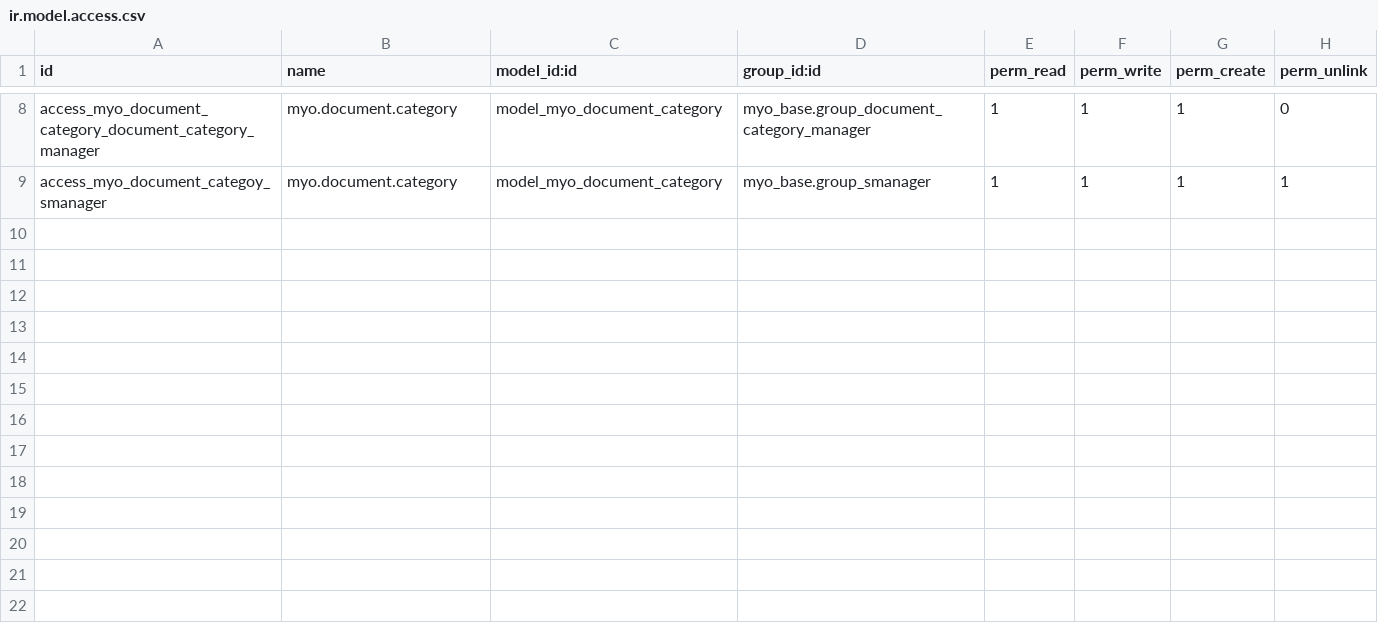
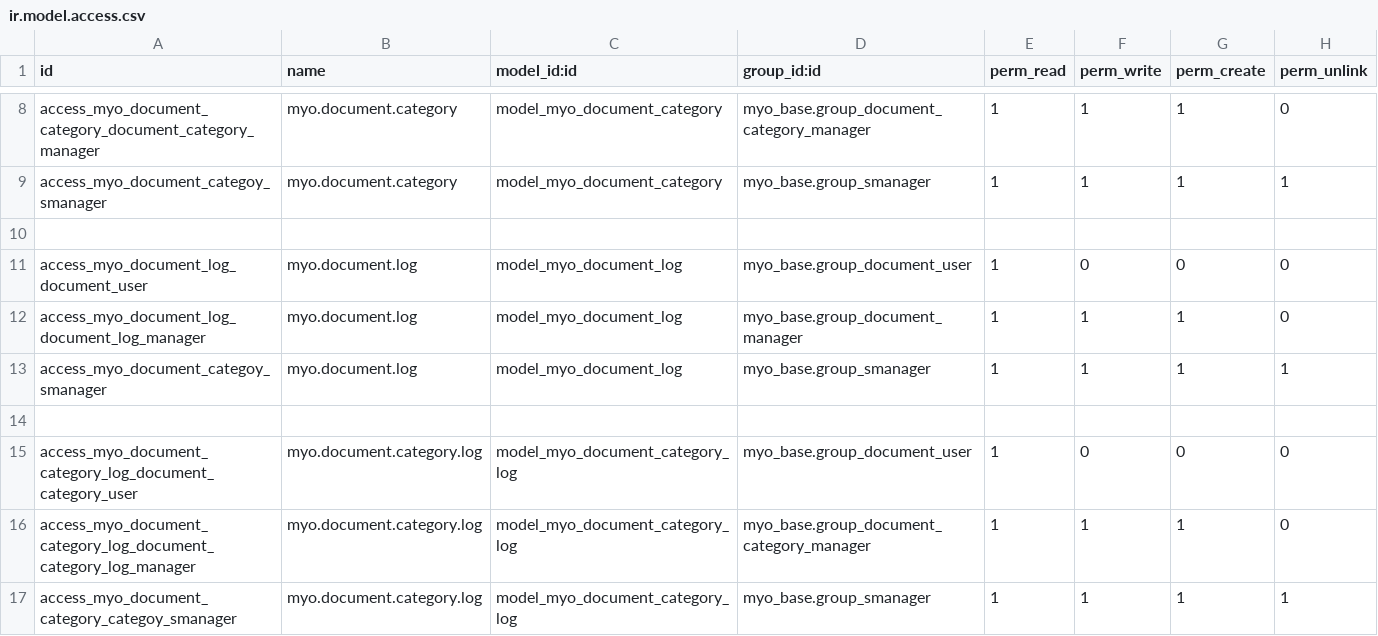
Before and after one commit to MostlyOpen/odoo_addons, a CSV file: myo_document/security/ir.model.access.csv, drawn as a sheet; only a part is shown, gaps mark what is left out.

Commit message:
[IMP] myo_document (document log and document category log)

```diff
--- a/myo_document/security/ir.model.access.csv
+++ b/myo_document/security/ir.model.access.csv
@@ -9 +9,9 @@ access_myo_document_category_document_category_manager,myo.document.category,mod
 access_myo_document_categoy_smanager,myo.document.category,model_myo_document_category,myo_base.group_smanager,1,1,1,1
+
+access_myo_document_log_document_user,myo.document.log,model_myo_document_log,myo_base.group_document_user,1,0,0,0
+access_myo_document_log_document_log_manager,myo.document.log,model_myo_document_log,myo_base.group_document_manager,1,1,1,0
+access_myo_document_categoy_smanager,myo.document.log,model_myo_document_log,myo_base.group_smanager,1,1,1,1
+
+access_myo_document_category_log_document_category_user,myo.document.category.log,model_myo_document_category_log,myo_base.group_document_user,1,0,0,0
+access_myo_document_category_log_document_category_log_manager,myo.document.category.log,model_myo_document_category_log,myo_base.group_document_category_manager,1,1,1,0
+access_myo_document_category_categoy_smanager,myo.document.category.log,model_myo_document_category_log,myo_base.group_smanager,1,1,1,1
```
Also changed, not shown: 7 other files.
